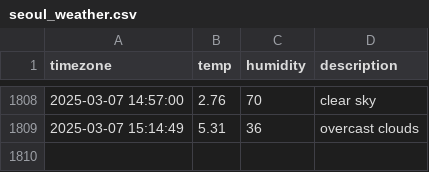
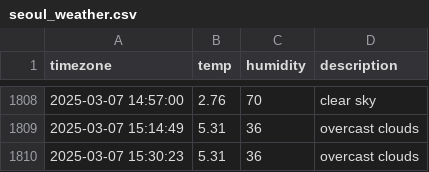
Before and after one commit to heyhoo46/seoul_weather, a CSV file: seoul_weather.csv, drawn as a sheet; only a part is shown, gaps mark what is left out.

```diff
--- a/seoul_weather.csv
+++ b/seoul_weather.csv
@@ -1809 +1809,2 @@ timezone,temp,humidity,description
 2025-03-07 15:14:49,5.31,36,overcast clouds
+2025-03-07 15:30:23,5.31,36,overcast clouds
```
